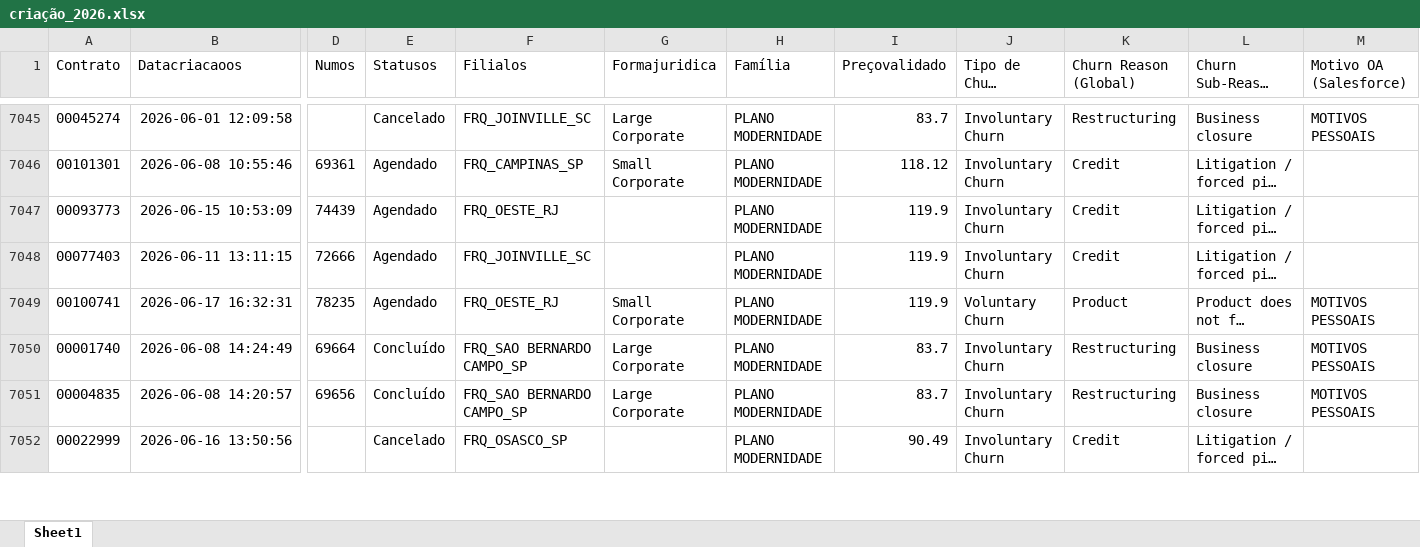
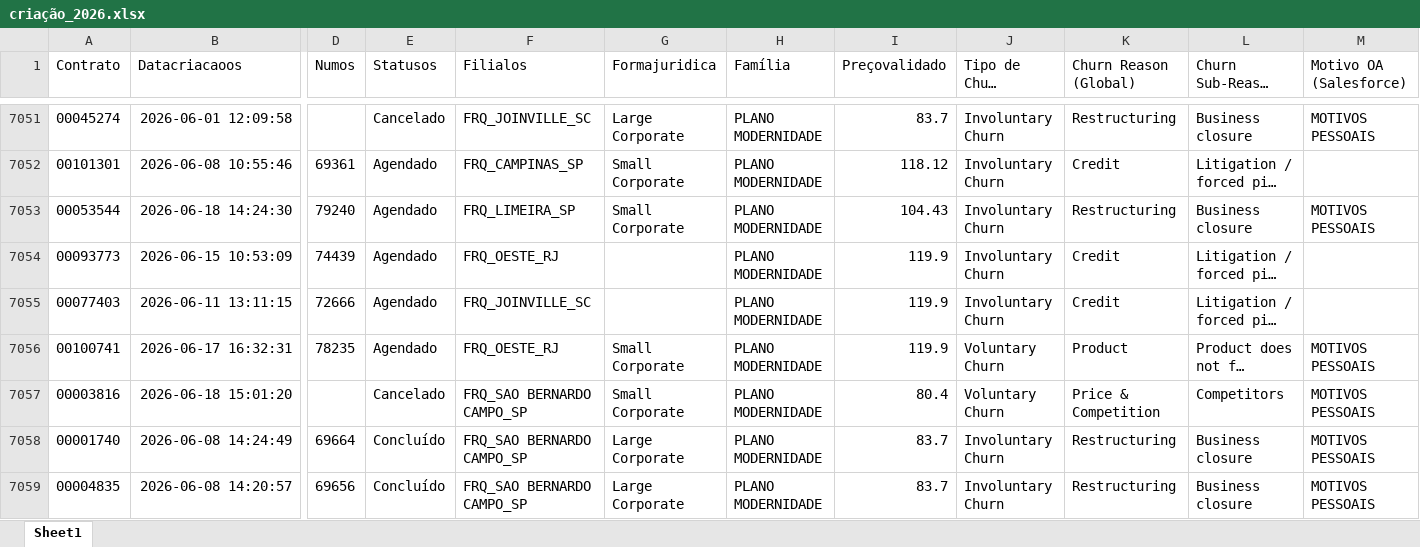
Before and after one commit to pedrofregulhe/churn_brazil, an Excel workbook: criação_2026.xlsx, sheet Sheet1, drawn as a sheet; only a part is shown, gaps mark what is left out; the shorter side is filled out with more unchanged rows; long unchanged cells end in …; values as stored, in another font and other column widths than the file's, no borders; rows hold the shown columns only; the diff covers the shown part only; the diff names each change by its address in the sheet, - before the commit and + after, or states it on an @@ line.

```diff
--- a/criação_2026.xlsx (sheet Sheet1)
+++ b/criação_2026.xlsx (sheet Sheet1)
+row 7053: 00053544 | 2026-06-18 14:24:30 | 79240 | Agendado | FRQ_LIMEIRA_SP | Small Corporate | PLANO MODERNIDADE | 104.43 | Involuntary Churn | Restructuring | Business closure | MOTIVOS PESSOAIS
+row 7057: 00003816 | 2026-06-18 15:01:20 |  | Cancelado | FRQ_SAO BERNARDO CAMPO_SP | Small Corporate | PLANO MODERNIDADE | 80.4 | Voluntary Churn | Price & Competition | Competitors | MOTIVOS PESSOAIS
```
Also changed, not shown: 54 added rows and 54 edited cells elsewhere in this sheet, backlog_churn.xlsx, churn_2026.xlsx, 3 other files.
